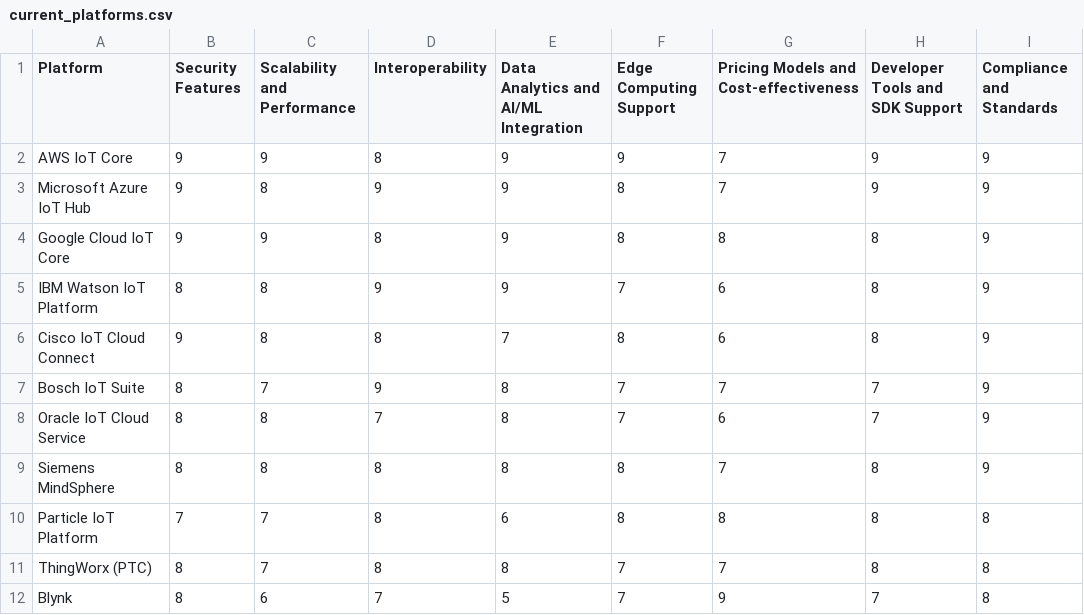
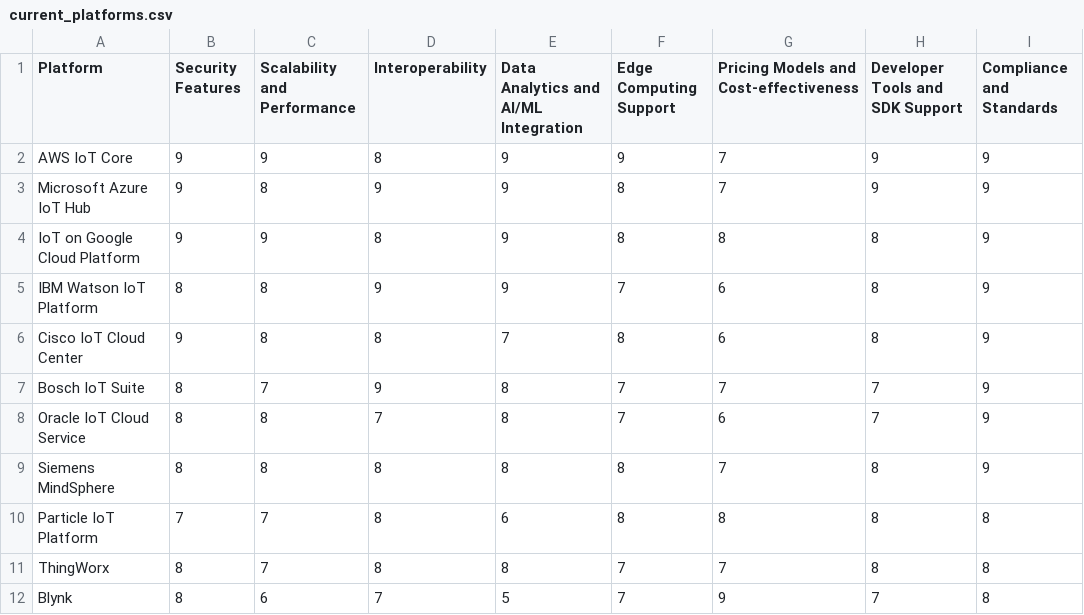
Before and after one commit to glaukos78/dm_tool, a CSV file: current_platforms.csv, drawn as a sheet; only a part is shown; the diff names each change by its address in the sheet, - before the commit and + after, or states it on an @@ line.

Commit message:
Update current_platforms.csv

```diff
--- a/current_platforms.csv
+++ b/current_platforms.csv
-A4 (Platform): Google Cloud IoT Core
+A4 (Platform): IoT on Google Cloud Platform
-A6 (Platform): Cisco IoT Cloud Connect
+A6 (Platform): Cisco IoT Cloud Center
-A11 (Platform): ThingWorx (PTC)
+A11 (Platform): ThingWorx
```
